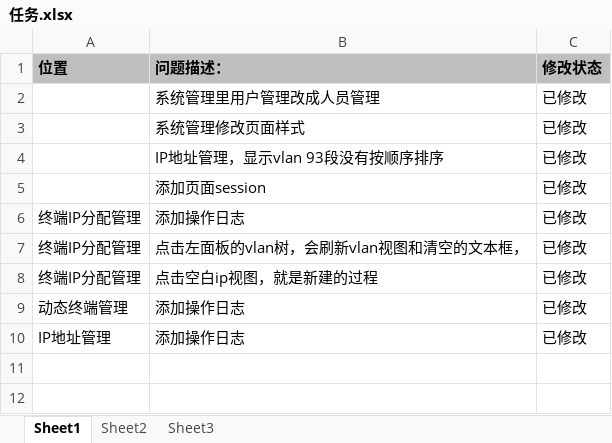
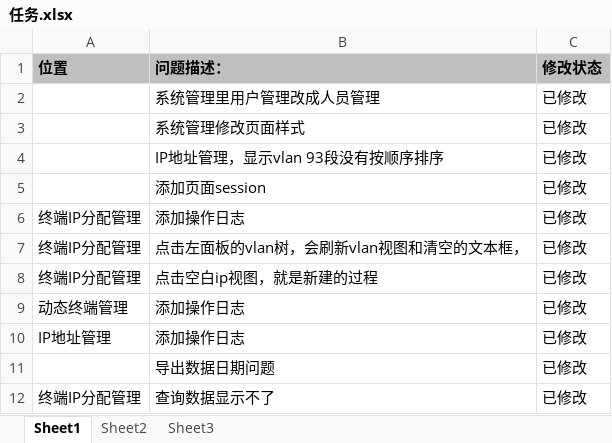
Before and after one commit to zhangwei900808/youobug, an Excel workbook: 任务.xlsx, sheet Sheet1, drawn as a sheet; values as stored, in another font and other column widths than the file's, no borders; conditional formats not drawn; the diff names each change by its address in the sheet, - before the commit and + after, or states it on an @@ line.

Commit message:
commit

```diff
--- a/任务.xlsx (sheet Sheet1)
+++ b/任务.xlsx (sheet Sheet1)
+row 11:  | 导出数据日期问题 | 已修改
+row 12: 终端IP分配管理 | 查询数据显示不了 | 已修改
```
